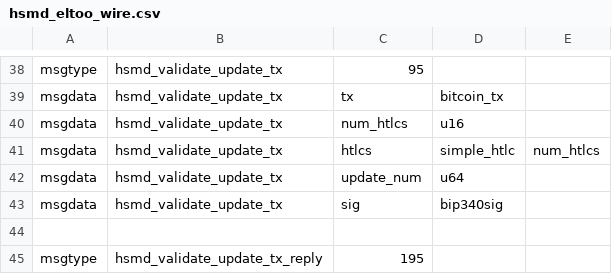
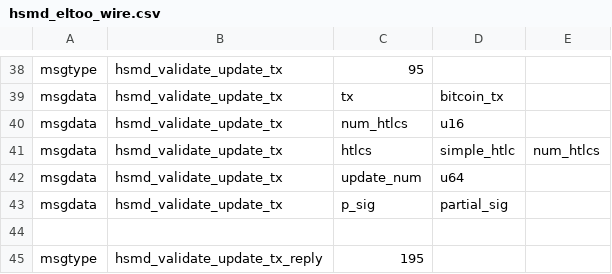
Before and after one commit to instagibbs/lightning, a CSV file: hsmd/hsmd_eltoo_wire.csv, drawn as a sheet; only a part is shown, gaps mark what is left out.

Commit message:
Validation wire

```diff
--- a/hsmd/hsmd_eltoo_wire.csv
+++ b/hsmd/hsmd_eltoo_wire.csv
@@ -42,3 +42,3 @@ msgdata,hsmd_validate_update_tx,htlcs,simple_htlc,num_htlcs
 msgdata,hsmd_validate_update_tx,update_num,u64,
-msgdata,hsmd_validate_update_tx,sig,bip340sig,
+msgdata,hsmd_validate_update_tx,p_sig,partial_sig,
 
```
Also changed, not shown: 3 other files.
